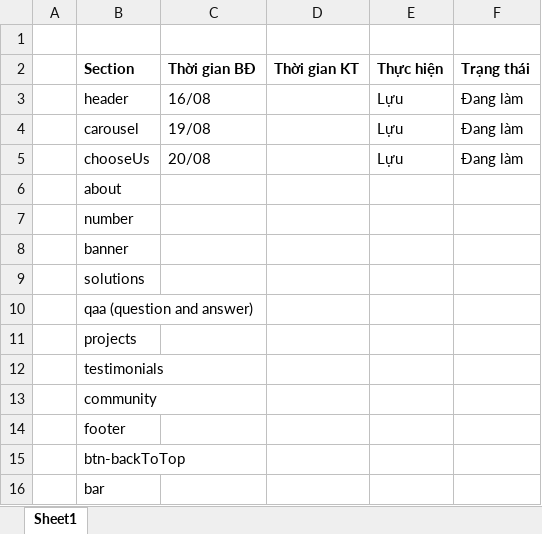
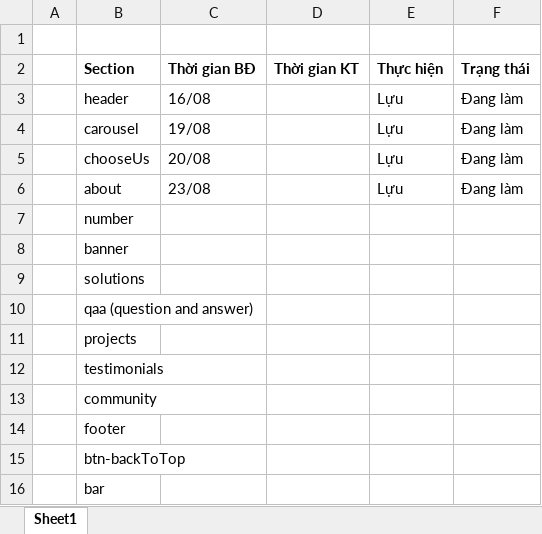
Before and after one commit to luuhuynhh/BC35E_Capstone_HTML-CSS_Group4, an Excel workbook: Phan-chia-viec.xlsx, sheet Sheet1, drawn as a sheet; values as stored, in another font and other column widths than the file's, no borders; the diff names each change by its address in the sheet, - before the commit and + after, or states it on an @@ line.

```diff
--- a/Phan-chia-viec.xlsx (sheet Sheet1)
+++ b/Phan-chia-viec.xlsx (sheet Sheet1)
-C6 (Thời gian BĐ): (empty)
+C6 (Thời gian BĐ): 23/08
-E6 (Thực hiện): (empty)
+E6 (Thực hiện): Lựu
-F6 (Trạng thái): (empty)
+F6 (Trạng thái): Đang làm
```
Also changed, not shown: 3 other files.
